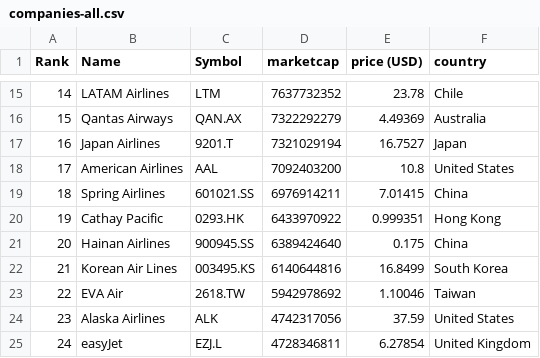
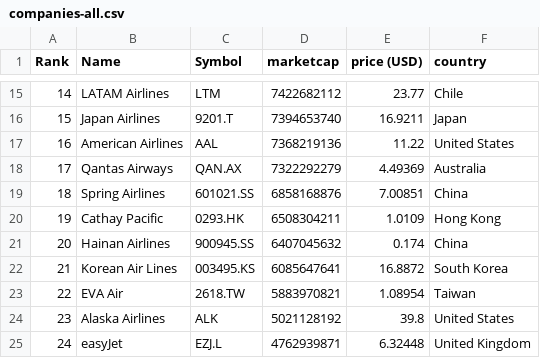
Before and after one commit to keops2004/merida-june-6-2024, a CSV file: companies-all.csv, drawn as a sheet; only a part is shown, gaps mark what is left out; the diff covers the shown part only.

```diff
--- a/companies-all.csv
+++ b/companies-all.csv
@@ -15,11 +15,11 @@
-"14","LATAM Airlines","LTM","7637732352","23.78","Chile"
-"15","Qantas Airways","QAN.AX","7322292279","4.49369","Australia"
-"16","Japan Airlines","9201.T","7321029194","16.7527","Japan"
-"17","American Airlines","AAL","7092403200","10.8","United States"
-"18","Spring Airlines","601021.SS","6976914211","7.01415","China"
-"19","Cathay Pacific","0293.HK","6433970922","0.999351","Hong Kong"
-"20","Hainan Airlines","900945.SS","6389424640","0.175","China"
-"21","Korean Air Lines","003495.KS","6140644816","16.8499","South Korea"
-"22","EVA Air","2618.TW","5942978692","1.10046","Taiwan"
-"23","Alaska Airlines","ALK","4742317056","37.59","United States"
-"24","easyJet","EZJ.L","4728346811","6.27854","United Kingdom"
+"14","LATAM Airlines","LTM","7422682112","23.77","Chile"
+"15","Japan Airlines","9201.T","7394653740","16.9211","Japan"
+"16","American Airlines","AAL","7368219136","11.22","United States"
+"17","Qantas Airways","QAN.AX","7322292279","4.49369","Australia"
+"18","Spring Airlines","601021.SS","6858168876","7.00851","China"
+"19","Cathay Pacific","0293.HK","6508304211","1.0109","Hong Kong"
+"20","Hainan Airlines","900945.SS","6407045632","0.174","China"
+"21","Korean Air Lines","003495.KS","6085647641","16.8872","South Korea"
+"22","EVA Air","2618.TW","5883970821","1.08954","Taiwan"
+"23","Alaska Airlines","ALK","5021128192","39.8","United States"
+"24","easyJet","EZJ.L","4762939871","6.32448","United Kingdom"
```
Also changed, not shown: 166 edited cells elsewhere in this file, 3 other files.
